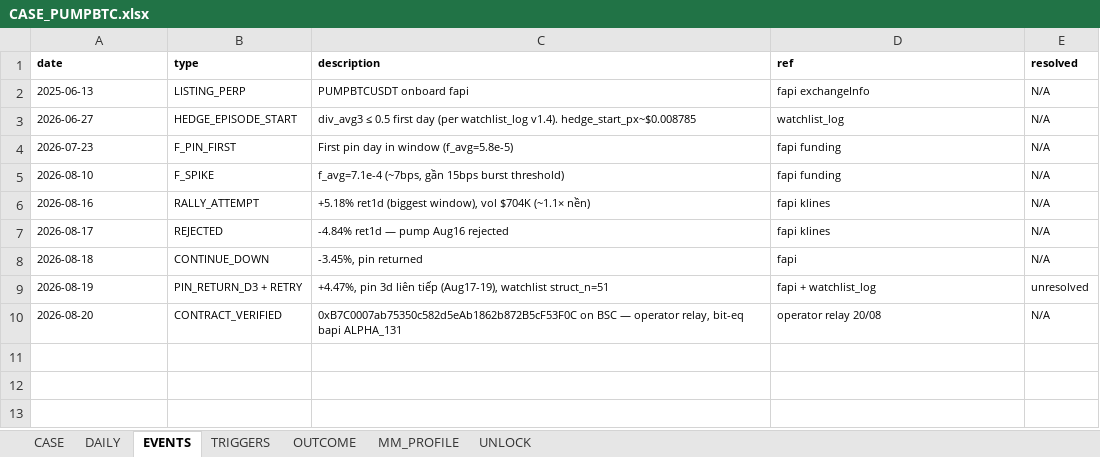
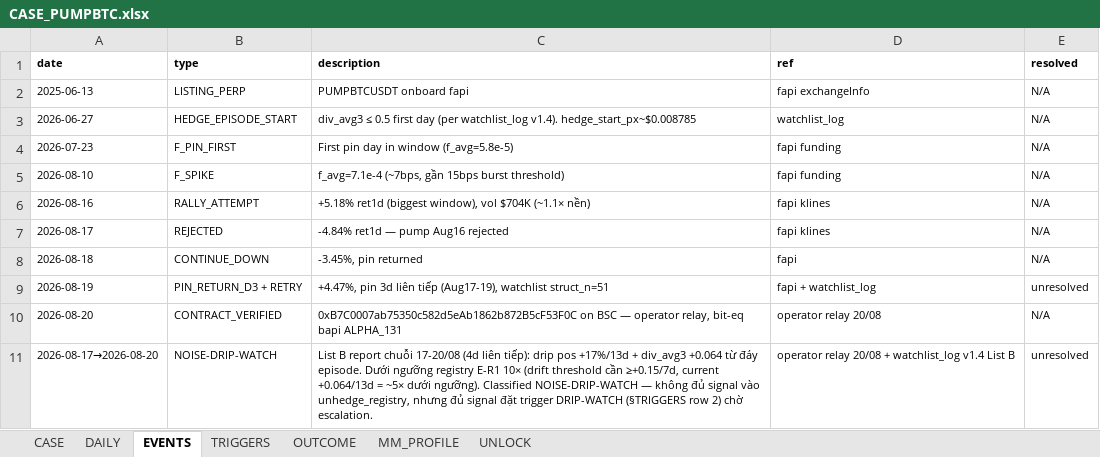
Before and after one commit to Tienbui228/whale_data, an Excel workbook: docs/case_files/CASE_PUMPBTC.xlsx, sheet EVENTS, drawn as a sheet; values as stored, in another font and other column widths than the file's, no borders; the diff names each change by its address in the sheet, - before the commit and + after, or states it on an @@ line.

```diff
--- a/docs/case_files/CASE_PUMPBTC.xlsx (sheet EVENTS)
+++ b/docs/case_files/CASE_PUMPBTC.xlsx (sheet EVENTS)
+row 11: 2026-08-17→2026-08-20 | NOISE-DRIP-WATCH | List B report chuỗi 17-20/08 (4d liên tiếp): drip pos +17%/13d + div_avg3 +0.064 từ đáy episode. Dưới ngưỡng registry E-R1 10× (drift threshold cần ≥+0.15/7d, current +0.064/13d = ~5× dưới ngưỡng). Classified NOISE-DRIP-WATCH — không đủ signal vào unhedge_registry, nhưng đủ signal đặt trigger DRIP-WATCH (§TRIGGERS row 2) chờ escalation. | operator relay 20/08 + watchlist_log v1.4 List B | unresolved
```
Also changed, not shown: sheet TRIGGERS, 1 other file.
